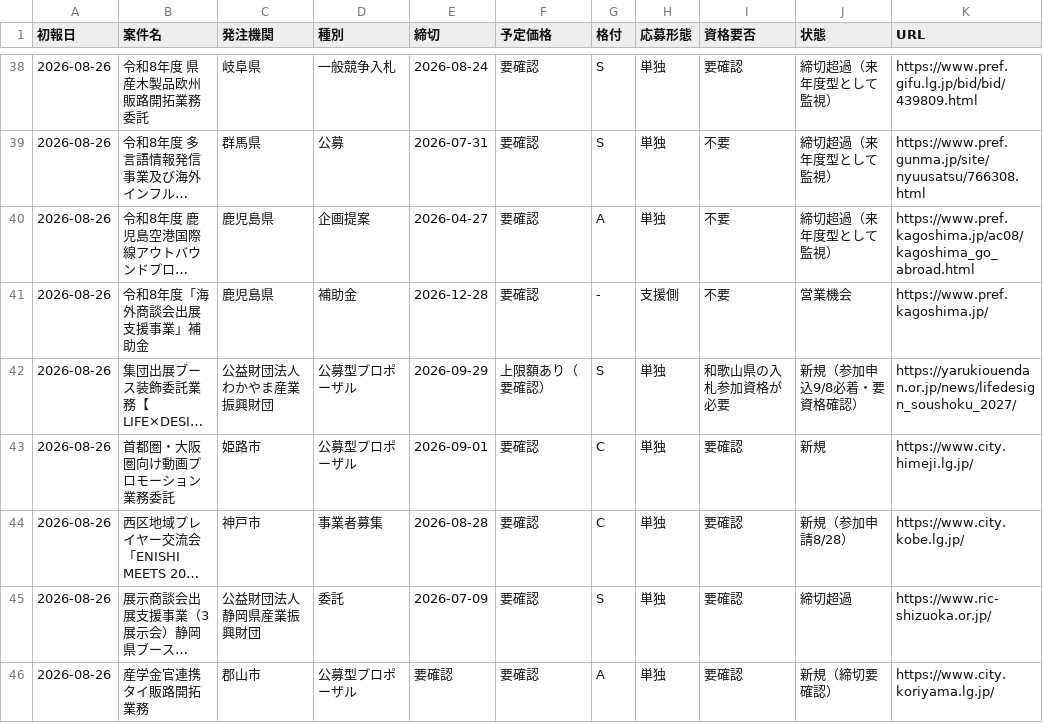
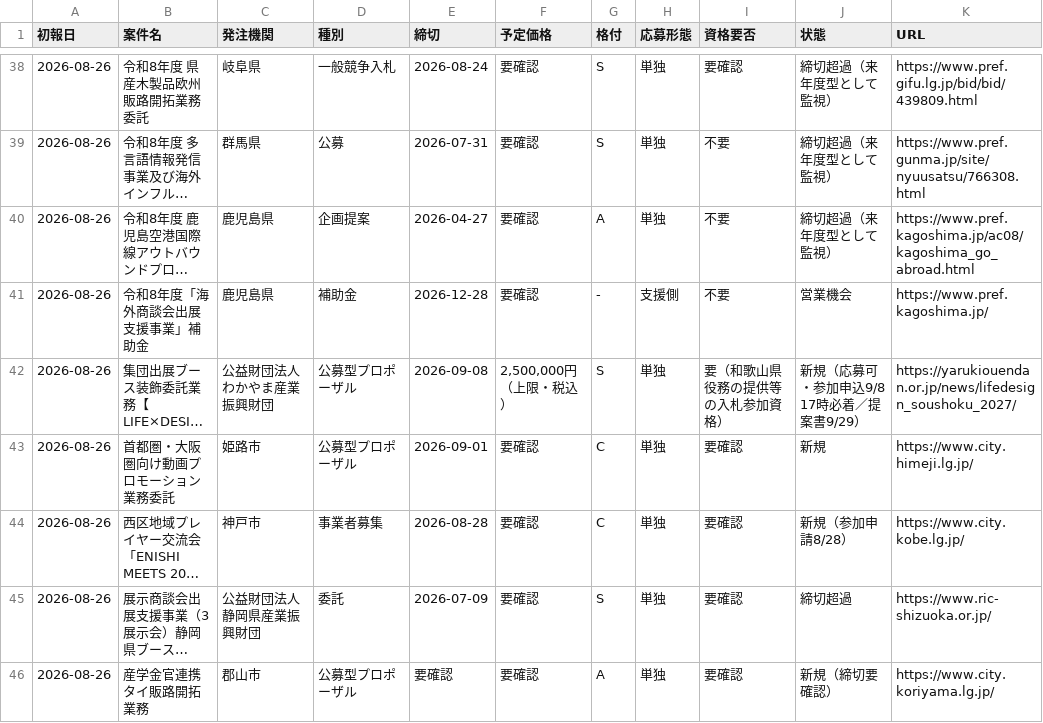
Before and after one commit to yixima/hojo, a CSV file: data/ledger.csv, drawn as a sheet; only a part is shown, gaps mark what is left out; long unchanged cells end in …; the diff names each change by its address in the sheet, - before the commit and + after, or states it on an @@ line.

```diff
--- a/data/ledger.csv
+++ b/data/ledger.csv
-E42 (締切): 2026-09-29
+E42 (締切): 2026-09-08
-F42 (予定価格): 上限額あり（要確認）
+F42 (予定価格): 2,500,000円（上限・税込）
-I42 (資格要否): 和歌山県の入札参加資格が必要
+I42 (資格要否): 要（和歌山県 役務の提供等の入札参加資格）
-J42 (状態): 新規（参加申込9/8必着・要資格確認）
+J42 (状態): 新規（応募可・参加申込9/8 17時必着／提案書9/29）
```
Also changed, not shown: data/repeaters_20260828.csv, 2 other files.
